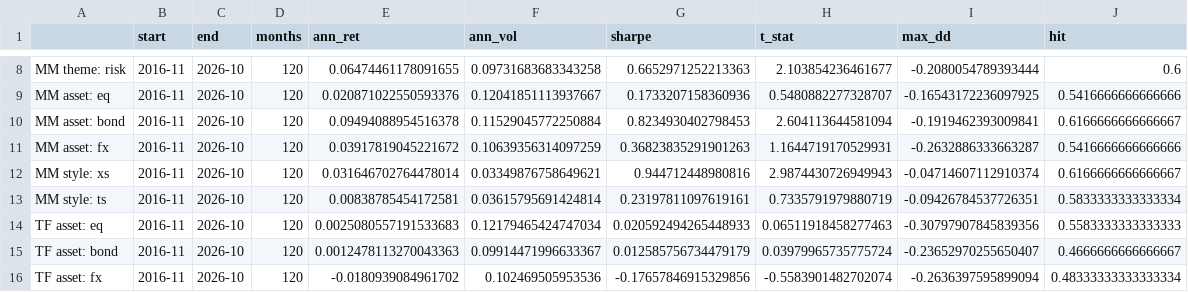
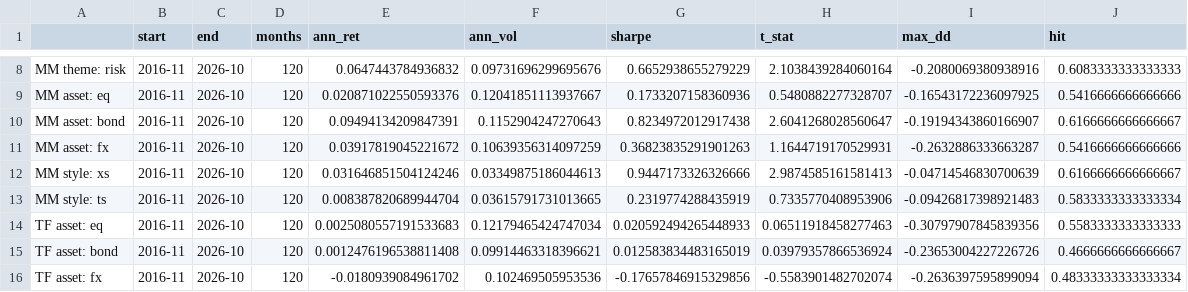
Before and after one commit to chkoh89/macro-momentum, a CSV file: results/stats.csv, drawn as a sheet; only a part is shown, gaps mark what is left out; the diff covers the shown part only; the diff names each change by its address in the sheet, - before the commit and + after, or states it on an @@ line.

```diff
--- a/results/stats.csv
+++ b/results/stats.csv
-E8 (ann_ret): 0.06474461178091655
+E8 (ann_ret): 0.0647443784936832
-F8 (ann_vol): 0.09731683683343258
+F8 (ann_vol): 0.09731696299695676
-G8 (sharpe): 0.6652971252213363
+G8 (sharpe): 0.6652938655279229
-H8 (t_stat): 2.103854236461677
+H8 (t_stat): 2.1038439284060164
-I8 (max_dd): -0.2080054789393444
+I8 (max_dd): -0.2080069380938916
-J8 (hit): 0.6
+J8 (hit): 0.6083333333333333
-E10 (ann_ret): 0.09494088954516378
+E10 (ann_ret): 0.09494134209847391
-F10 (ann_vol): 0.11529045772250884
+F10 (ann_vol): 0.1152904247270643
-G10 (sharpe): 0.8234930402798453
+G10 (sharpe): 0.8234972012917438
-H10 (t_stat): 2.604113644581094
+H10 (t_stat): 2.6041268028560647
-I10 (max_dd): -0.1919462393009841
+I10 (max_dd): -0.19194343860166907
-E12 (ann_ret): 0.031646702764478014
+E12 (ann_ret): 0.031646851504124246
-F12 (ann_vol): 0.03349876758649621
+F12 (ann_vol): 0.03349875186044613
-G12 (sharpe): 0.944712448980816
+G12 (sharpe): 0.9447173326326666
-H12 (t_stat): 2.9874430726949943
+H12 (t_stat): 2.9874585161581413
-I12 (max_dd): -0.04714607112910374
+I12 (max_dd): -0.04714546830700639
-E13 (ann_ret): 0.00838785454172581
+E13 (ann_ret): 0.008387820689944704
-F13 (ann_vol): 0.03615795691424814
+F13 (ann_vol): 0.03615791731013665
-G13 (sharpe): 0.23197811097619161
+G13 (sharpe): 0.2319774288435919
-H13 (t_stat): 0.7335791979880719
+H13 (t_stat): 0.7335770408953906
-I13 (max_dd): -0.09426784537726351
+I13 (max_dd): -0.09426817398921483
-E15 (ann_ret): 0.0012478113270043363
+E15 (ann_ret): 0.0012476196538811408
-F15 (ann_vol): 0.09914471996633367
+F15 (ann_vol): 0.09914463318396621
-G15 (sharpe): 0.012585756734479179
+G15 (sharpe): 0.012583834483165019
-H15 (t_stat): 0.03979965735775724
+H15 (t_stat): 0.03979357866536924
-I15 (max_dd): -0.23652970255650407
+I15 (max_dd): -0.23653004227226726
```
Also changed, not shown: 30 edited cells elsewhere in this file, data/coverage.csv, data/market.csv, 5 other files.
